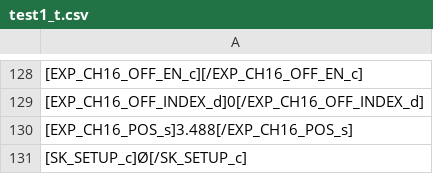
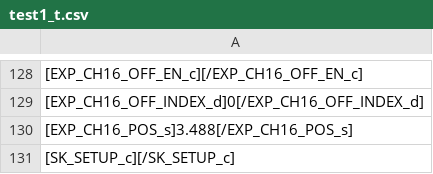
Before and after one commit to RusieckiFilip/Praca-Inzynierska, a CSV file: TESTY-H2-pow_fi08_101121/test1_t.csv, drawn as a sheet; only a part is shown, gaps mark what is left out; the diff names each change by its address in the sheet, - before the commit and + after, or states it on an @@ line.

Commit message:
Update test1_t.csv

```diff
--- a/TESTY-H2-pow_fi08_101121/test1_t.csv
+++ b/TESTY-H2-pow_fi08_101121/test1_t.csv
-A131: [SK_SETUP_c]Ø[/SK_SETUP_c]
+A131: [SK_SETUP_c][/SK_SETUP_c]
```
